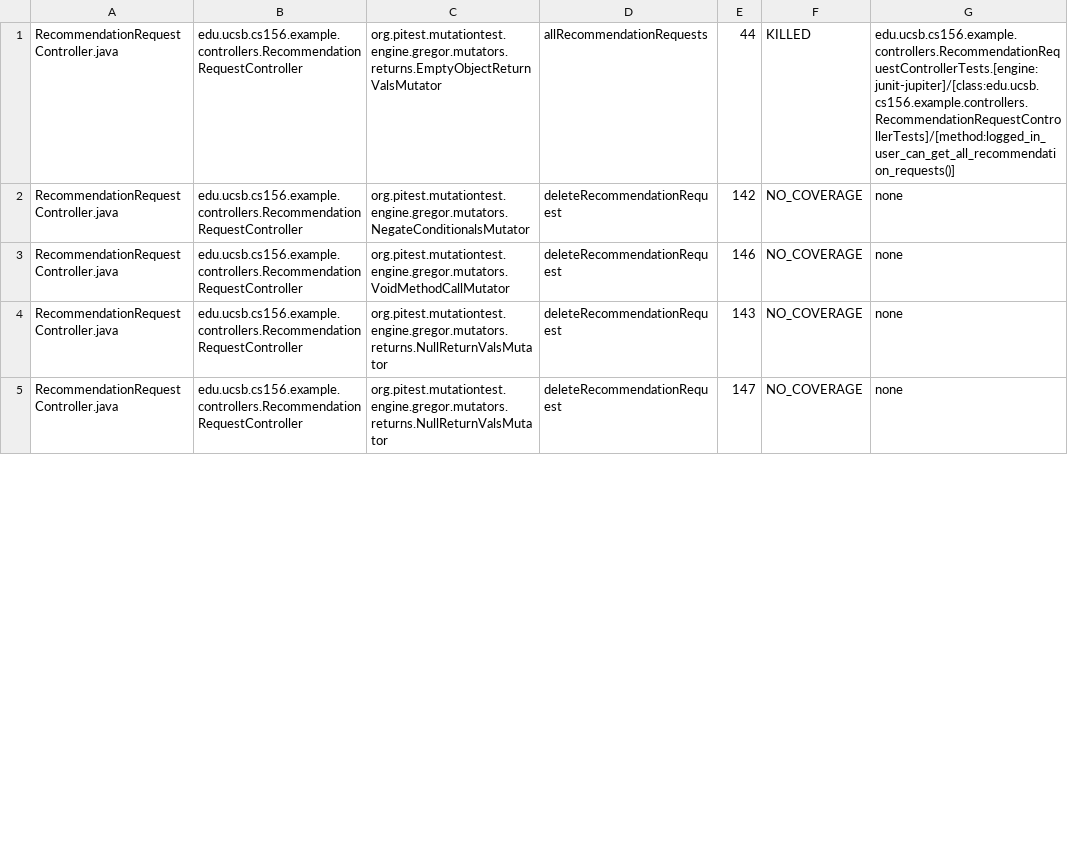
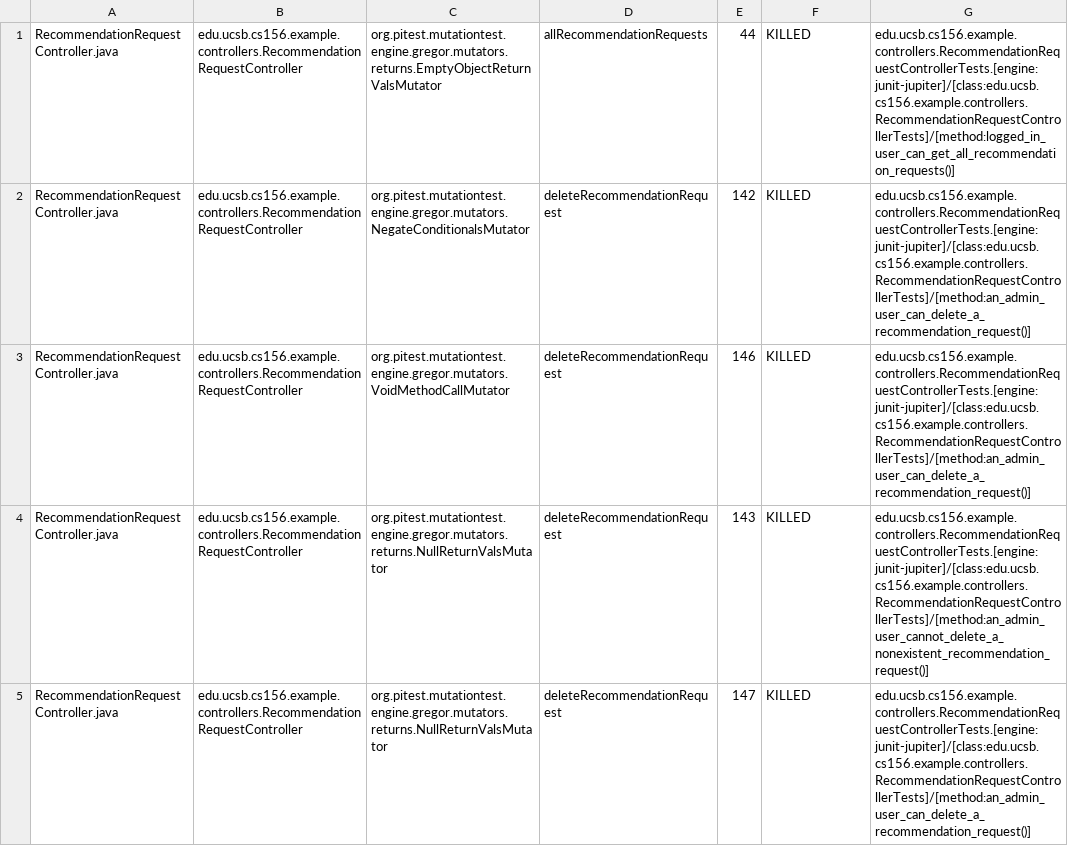
Before and after one commit to ucsb-cs156-f26/team02-f26-14, a CSV file: prs/87/pitest/mutations.csv, drawn as a sheet; only a part is shown; the diff covers the shown part only.

Commit message:
Deploying to gh-pages from @ ucsb-cs156-f26/team02-f26-14@9d9459380597f05199cfe23f7b079395df01dd97 🚀

```diff
--- a/prs/87/pitest/mutations.csv
+++ b/prs/87/pitest/mutations.csv
@@ -1,5 +1,5 @@
 RecommendationRequestController.java,edu.ucsb.cs156.example.controllers.RecommendationRequestController,org.pitest.mutationtest.engine.gregor.mutators.returns.EmptyObjectReturnValsMutator,allRecommendationRequests,44,KILLED,edu.ucsb.cs156.example.controllers.RecommendationRequestControllerTests.[engine:junit-jupiter]/[class:edu.ucsb.cs156.example.controllers.RecommendationRequestControllerTests]/[method:logged_in_user_can_get_all_recommendation_requests()]
-RecommendationRequestController.java,edu.ucsb.cs156.example.controllers.RecommendationRequestController,org.pitest.mutationtest.engine.gregor.mutators.NegateConditionalsMutator,deleteRecommendationRequest,142,NO_COVERAGE,none
-RecommendationRequestController.java,edu.ucsb.cs156.example.controllers.RecommendationRequestController,org.pitest.mutationtest.engine.gregor.mutators.VoidMethodCallMutator,deleteRecommendationRequest,146,NO_COVERAGE,none
-RecommendationRequestController.java,edu.ucsb.cs156.example.controllers.RecommendationRequestController,org.pitest.mutationtest.engine.gregor.mutators.returns.NullReturnValsMutator,deleteRecommendationRequest,143,NO_COVERAGE,none
-RecommendationRequestController.java,edu.ucsb.cs156.example.controllers.RecommendationRequestController,org.pitest.mutationtest.engine.gregor.mutators.returns.NullReturnValsMutator,deleteRecommendationRequest,147,NO_COVERAGE,none
+RecommendationRequestController.java,edu.ucsb.cs156.example.controllers.RecommendationRequestController,org.pitest.mutationtest.engine.gregor.mutators.NegateConditionalsMutator,deleteRecommendationRequest,142,KILLED,edu.ucsb.cs156.example.controllers.RecommendationRequestControllerTests.[engine:junit-jupiter]/[class:edu.ucsb.cs156.example.controllers.RecommendationRequestControllerTests]/[method:an_admin_user_can_delete_a_recommendation_request()]
+RecommendationRequestController.java,edu.ucsb.cs156.example.controllers.RecommendationRequestController,org.pitest.mutationtest.engine.gregor.mutators.VoidMethodCallMutator,deleteRecommendationRequest,146,KILLED,edu.ucsb.cs156.example.controllers.RecommendationRequestControllerTests.[engine:junit-jupiter]/[class:edu.ucsb.cs156.example.controllers.RecommendationRequestControllerTests]/[method:an_admin_user_can_delete_a_recommendation_request()]
+RecommendationRequestController.java,edu.ucsb.cs156.example.controllers.RecommendationRequestController,org.pitest.mutationtest.engine.gregor.mutators.returns.NullReturnValsMutator,deleteRecommendationRequest,143,KILLED,edu.ucsb.cs156.example.controllers.RecommendationRequestControllerTests.[engine:junit-jupiter]/[class:edu.ucsb.cs156.example.controllers.RecommendationRequestControllerTests]/[method:an_admin_user_cannot_delete_a_nonexistent_recommendation_request()]
+RecommendationRequestController.java,edu.ucsb.cs156.example.controllers.RecommendationRequestController,org.pitest.mutationtest.engine.gregor.mutators.returns.NullReturnValsMutator,deleteRecommendationRequest,147,KILLED,edu.ucsb.cs156.example.controllers.RecommendationRequestControllerTests.[engine:junit-jupiter]/[class:edu.ucsb.cs156.example.controllers.RecommendationRequestControllerTests]/[method:an_admin_user_can_delete_a_recommendation_request()]
```
Also changed, not shown: 27 edited cells elsewhere in this file, 24 other files.
